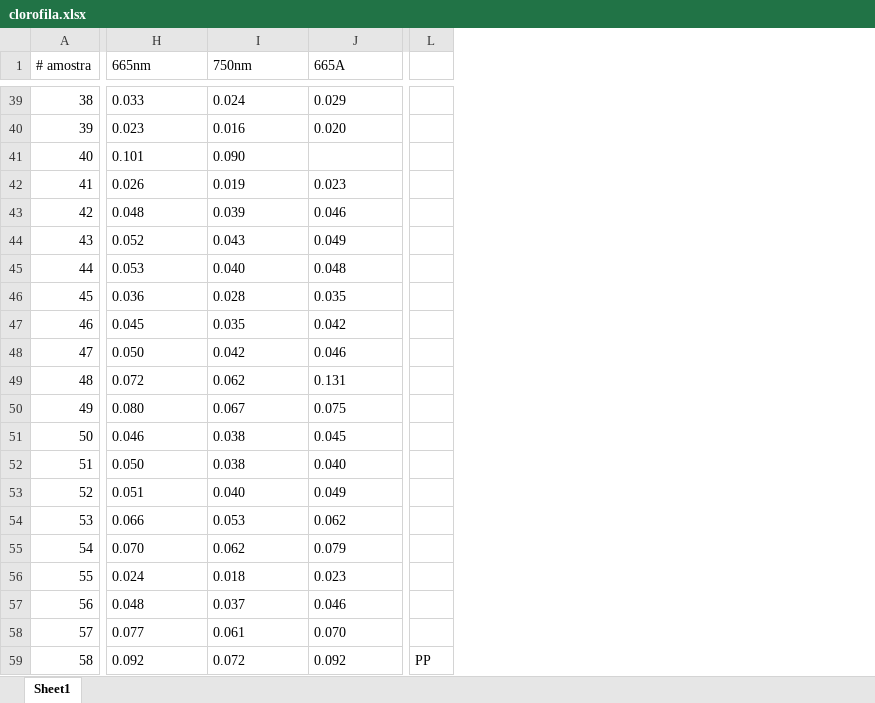
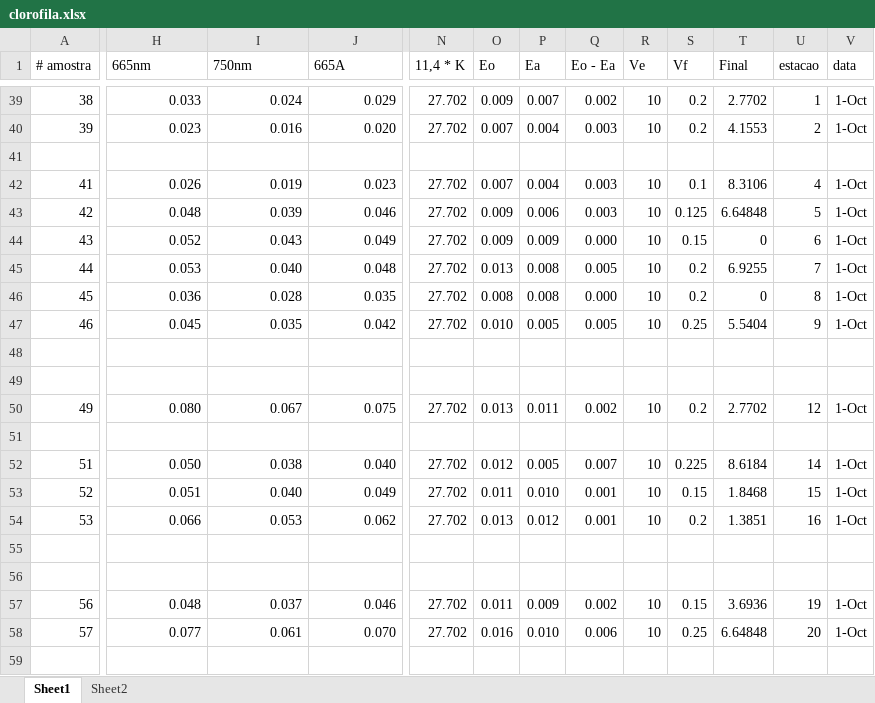
Before and after one commit to Grupo-de-Oceanografia-Costeira/TCC_Vini_Public, an Excel workbook: data/cc_nutrients/clorofila.xlsx, sheet Sheet1, drawn as a sheet; only a part is shown, gaps mark what is left out; values as stored, in another font and other column widths than the file's, no borders; removed rows and columns are numbered as before the commit, all else as after; rows hold the shown columns only; the diff covers the shown part only; the diff names each change by its address in the sheet, - before the commit and + after, or states it on an @@ line.

Commit message:
formatting chlorophyll data

```diff
--- a/data/cc_nutrients/clorofila.xlsx (sheet Sheet1)
+++ b/data/cc_nutrients/clorofila.xlsx (sheet Sheet1)
+sheet tab: Sheet2
-column L, empty
+column N (11,4 * K), rows 39-58: 27.702 | 27.702 |  | 27.702 | 27.702 | 27.702 | 27.702 | 27.702 | 27.702 |  |  | 27.702 |  | 27.702 | 27.702 | 27.702 |  |  | 27.702 | 27.702
+column O (Eo), rows 39-58: 0.009 | 0.007 |  | 0.007 | 0.009 | 0.009 | 0.013 | 0.008 | 0.010 |  |  | 0.013 |  | 0.012 | 0.011 | 0.013 |  |  | 0.011 | 0.016
+column P (Ea), rows 39-58: 0.007 | 0.004 |  | 0.004 | 0.006 | 0.009 | 0.008 | 0.008 | 0.005 |  |  | 0.011 |  | 0.005 | 0.010 | 0.012 |  |  | 0.009 | 0.010
+column Q (Eo - Ea), rows 39-58: 0.002 | 0.003 |  | 0.003 | 0.003 | 0.000 | 0.005 | 0.000 | 0.005 |  |  | 0.002 |  | 0.007 | 0.001 | 0.001 |  |  | 0.002 | 0.006
+column R (Ve), rows 39-58: 10 | 10 |  | 10 | 10 | 10 | 10 | 10 | 10 |  |  | 10 |  | 10 | 10 | 10 |  |  | 10 | 10
+column S (Vf), rows 39-58: 0.2 | 0.2 |  | 0.1 | 0.125 | 0.15 | 0.2 | 0.2 | 0.25 |  |  | 0.2 |  | 0.225 | 0.15 | 0.2 |  |  | 0.15 | 0.25
+column T (Final), rows 39-58: 2.7702 | 4.1553 |  | 8.3106 | 6.64848 | 0 | 6.9255 | 0 | 5.5404 |  |  | 2.7702 |  | 8.6184 | 1.8468 | 1.3851 |  |  | 3.6936 | 6.64848
+column U (estacao), rows 39-58: 1 | 2 |  | 4 | 5 | 6 | 7 | 8 | 9 |  |  | 12 |  | 14 | 15 | 16 |  |  | 19 | 20
+column V (data), rows 39-58: 1-Oct | 1-Oct |  | 1-Oct | 1-Oct | 1-Oct | 1-Oct | 1-Oct | 1-Oct |  |  | 1-Oct |  | 1-Oct | 1-Oct | 1-Oct |  |  | 1-Oct | 1-Oct
-H39:J40 alignment: left
+H39:J40 alignment: right
-row 41: 40 | 0.101 | 0.090
+row 41: (empty)
-H42:J47 alignment: left
+H42:J47 alignment: right
-row 48: 47 | 0.050 | 0.042 | 0.046
+row 48: (empty)
-row 49: 48 | 0.072 | 0.062 | 0.131
+row 49: (empty)
-H50:J50 alignment: left
+H50:J50 alignment: right
-row 51: 50 | 0.046 | 0.038 | 0.045
+row 51: (empty)
-H52:J54 alignment: left
+H52:J54 alignment: right
-row 55: 54 | 0.070 | 0.062 | 0.079
+row 55: (empty)
-row 56: 55 | 0.024 | 0.018 | 0.023
+row 56: (empty)
-H57:J58 alignment: left
+H57:J58 alignment: right
-row 59: 58 | 0.092 | 0.072 | 0.092 | PP
```
Also changed, not shown: 4 added rows, 4 removed rows, 28 moved rows, 2 added columns and cell formats elsewhere in this sheet, 4 other files.
